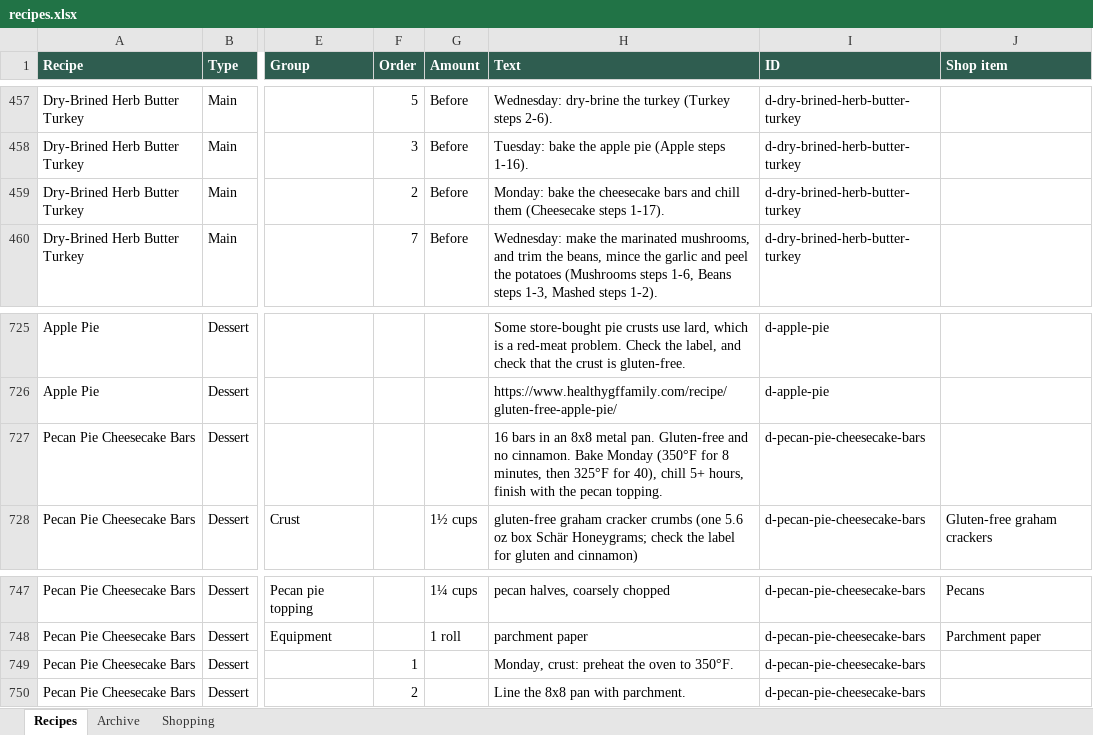
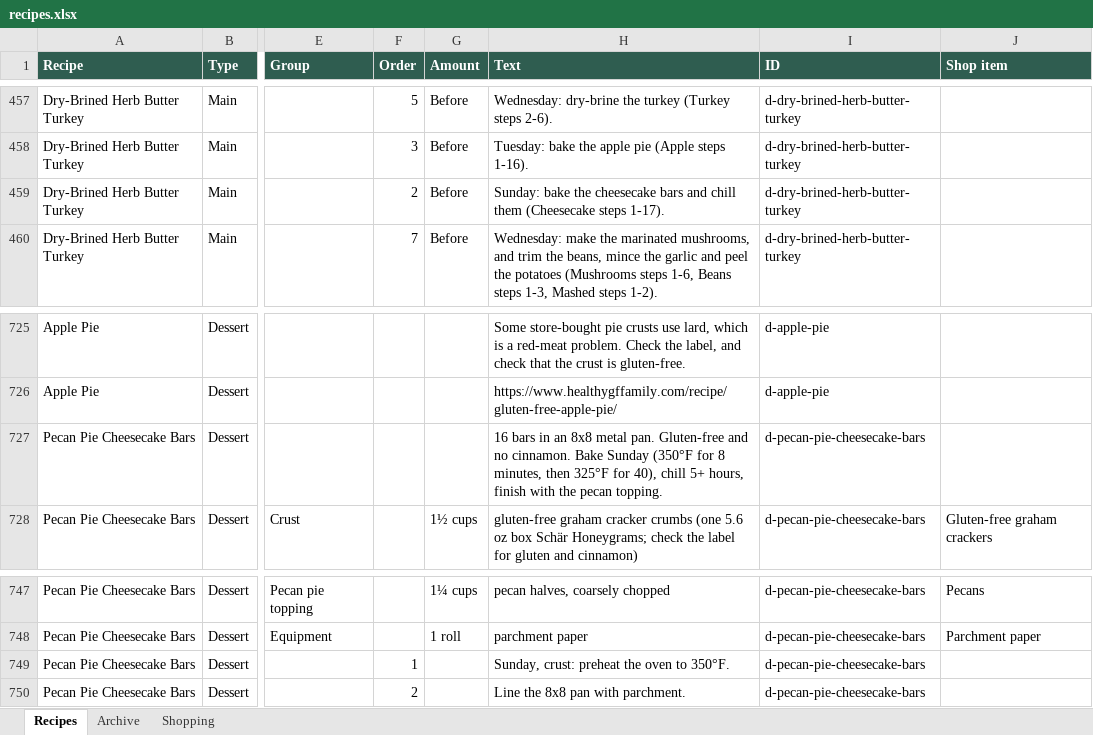
Before and after one commit to entquine/Recipes, an Excel workbook: recipes.xlsx, sheet Recipes, drawn as a sheet; only a part is shown, gaps mark what is left out; values as stored, in another font and other column widths than the file's, no borders; the diff names each change by its address in the sheet, - before the commit and + after, or states it on an @@ line.

```diff
--- a/recipes.xlsx (sheet Recipes)
+++ b/recipes.xlsx (sheet Recipes)
-H459 (Text): Monday: bake the…
+H459 (Text): Sunday: bake the…
-H727 (Text): …cinnamon. Bake Monday (350°F for…
+H727 (Text): …cinnamon. Bake Sunday (350°F for…
-H749 (Text): Monday, crust: preheat the oven to 350°F.
+H749 (Text): Sunday, crust: preheat the oven to 350°F.
```
